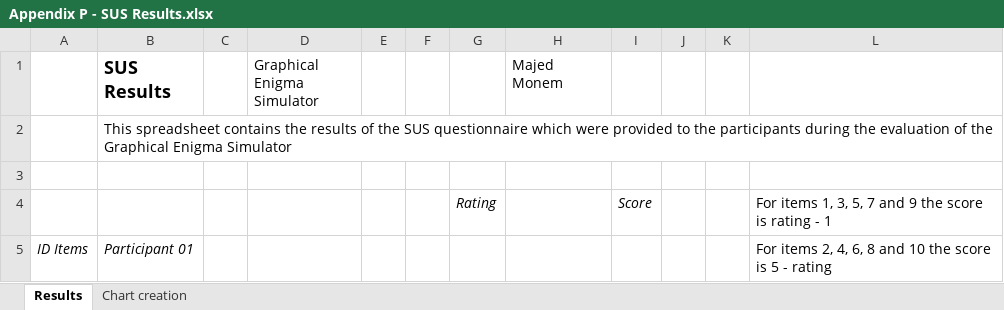
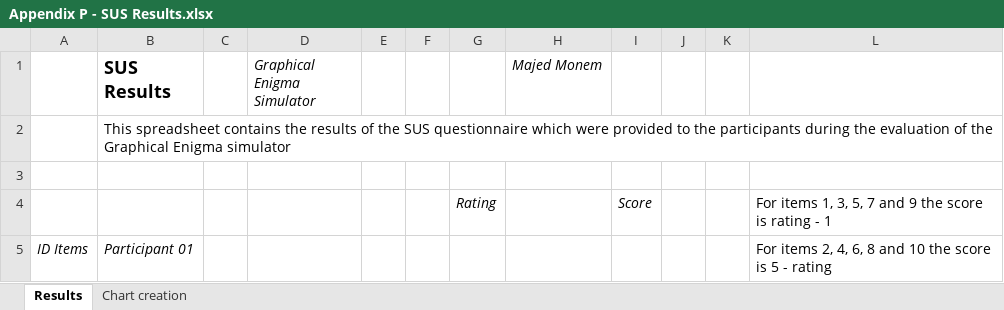
Before and after one commit to Majed93/Honour-Project, an Excel workbook: Documentation/Appendix P - SUS Results.xlsx, sheet Results, drawn as a sheet; only a part is shown; values as stored, in another font and other column widths than the file's, no borders; the diff names each change by its address in the sheet, - before the commit and + after, or states it on an @@ line.

```diff
--- a/Documentation/Appendix P - SUS Results.xlsx (sheet Results)
+++ b/Documentation/Appendix P - SUS Results.xlsx (sheet Results)
-D1 italic: off
+D1 italic: on
-H1 italic: off
+H1 italic: on
-B2 (SUS Results): …Graphical Enigma Simulator
+B2 (SUS Results): …Graphical Enigma simulator
```
Also changed, not shown: charts or pictures, Documentation/Appendix B - Black Box Testing.xlsx, Documentation/Appendix T - White Box Testing.xlsx, 23 other files.
